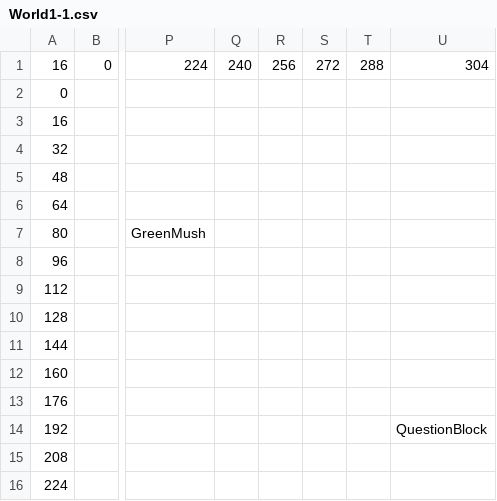
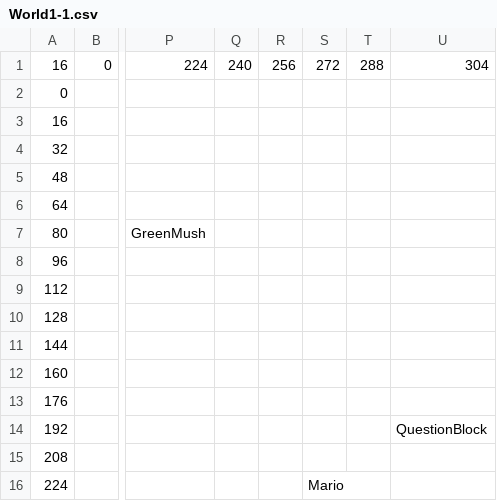
Before and after one commit to Bartholomew-m134/BuckeyeGameEngine, a CSV file: Game/GameContent/Levels/World1-1.csv, drawn as a sheet; only a part is shown, gaps mark what is left out; the diff names each change by its address in the sheet, - before the commit and + after, or states it on an @@ line.

Commit message:
Added levelloader

```diff
--- a/Game/GameContent/Levels/World1-1.csv
+++ b/Game/GameContent/Levels/World1-1.csv
-S16: (empty)
+S16: Mario
```
Also changed, not shown: 1 other file.
